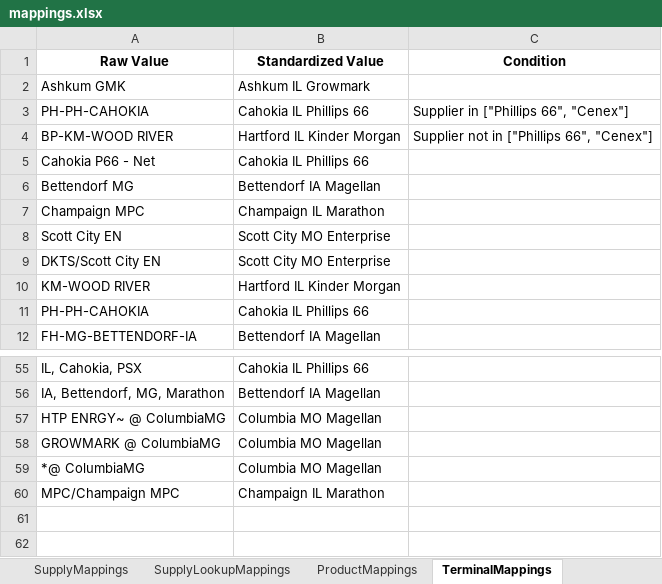
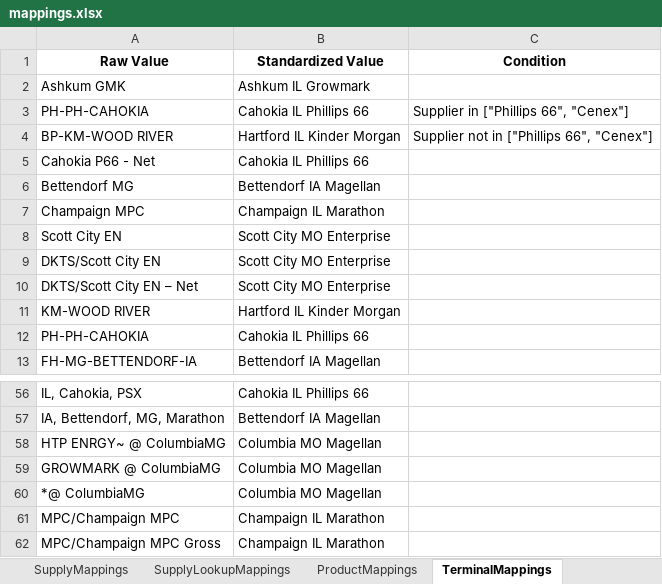
Before and after one commit to mattmizell/bde-project, an Excel workbook: mappings.xlsx, sheet TerminalMappings, drawn as a sheet; only a part is shown, gaps mark what is left out; values as stored, in another font and other column widths than the file's, no borders; the diff names each change by its address in the sheet, - before the commit and + after, or states it on an @@ line.

```diff
--- a/mappings.xlsx (sheet TerminalMappings)
+++ b/mappings.xlsx (sheet TerminalMappings)
+row 10: DKTS/Scott City EN – Net | Scott City MO Enterprise
+row 62: MPC/Champaign MPC Gross | Champaign IL Marathon
```
